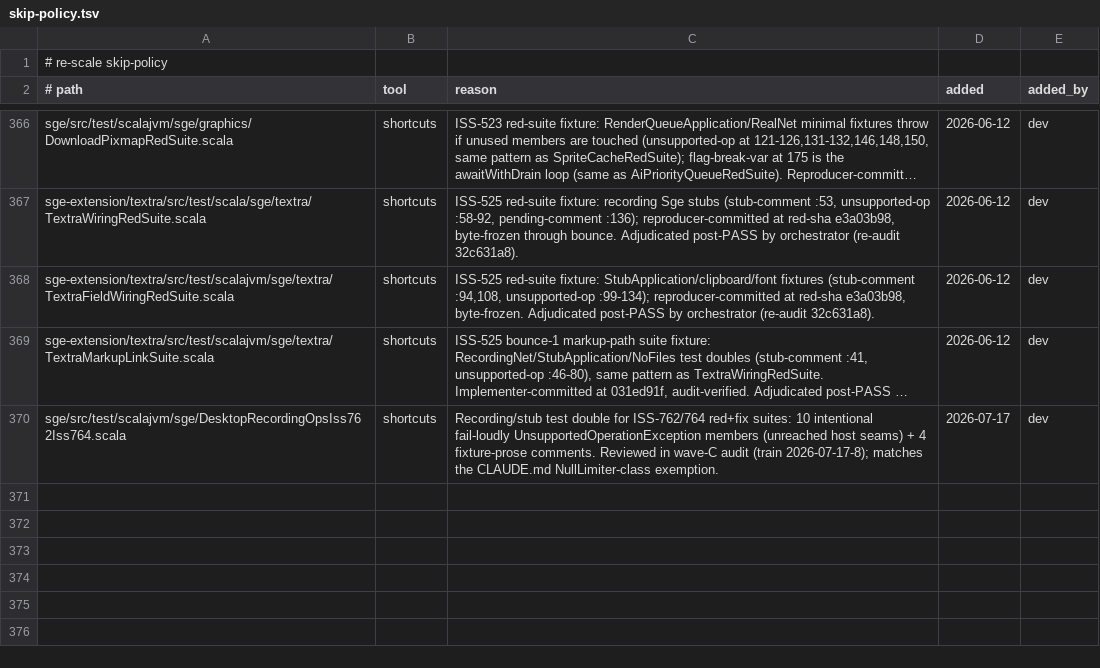
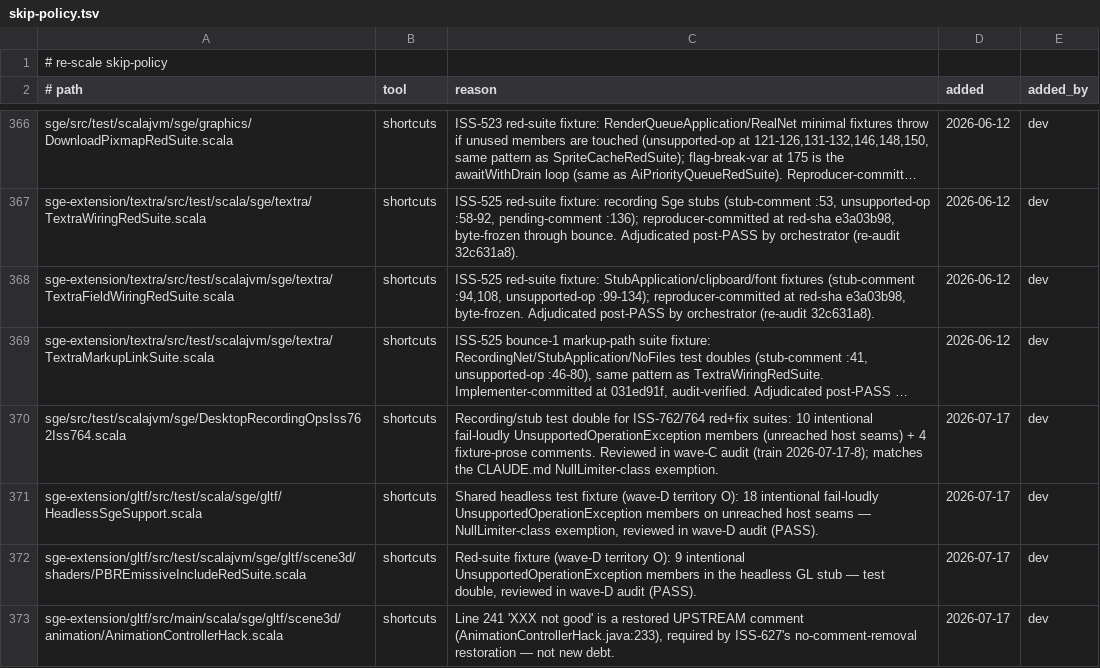
Before and after one commit to kubuszok/sge, a TSV file: .rescale/data/skip-policy.tsv, drawn as a sheet; only a part is shown, gaps mark what is left out; long unchanged cells end in …; the diff names each change by its address in the sheet, - before the commit and + after, or states it on an @@ line.

Commit message:
train: wave-D assembly — visui Align one-liner (ISS-770 ripple), 13 covenant re-stamps (SgeError, Music, Font, TextraLabel, TypingLabel, GLTFExtras +entries+keys, SceneManager -4 accessors, Scene, AnimationControllerHack, ModelInstanceHack +deviation note, GLTFJsonParser, PBREmissiveShaderProvider, GLTFCodecs ISS-629 reconciliation), 3 skip-policy entries (gltf test fixtures + restored upstream XXX comment)

```diff
--- a/.rescale/data/skip-policy.tsv
+++ b/.rescale/data/skip-policy.tsv
+row 371: sge-extension/gltf/src/test/scala/sge/gltf/HeadlessSgeSupport.scala | shortcuts | Shared headless test fixture (wave-D territory O): 18 intentional fail-loudly UnsupportedOperationException members on unreached host seams — NullLimiter-class exemption, reviewed in wave-D audit (PASS). | 2026-07-17 | dev
+row 372: sge-extension/gltf/src/test/scalajvm/sge/gltf/scene3d/shaders/PBREmissiveIncludeRedSuite.scala | shortcuts | Red-suite fixture (wave-D territory O): 9 intentional UnsupportedOperationException members in the headless GL stub — test double, reviewed in wave-D audit (PASS). | 2026-07-17 | dev
+row 373: sge-extension/gltf/src/main/scala/sge/gltf/scene3d/animation/AnimationControllerHack.scala | shortcuts | Line 241 'XXX not good' is a restored UPSTREAM comment (AnimationControllerHack.java:233), required by ISS-627's no-comment-removal restoration — not new debt. | 2026-07-17 | dev
```
Also changed, not shown: 14 other files.
